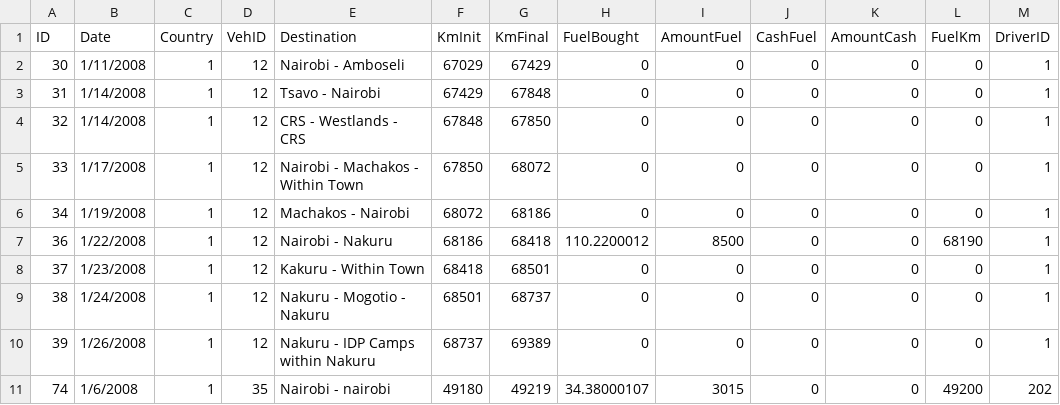
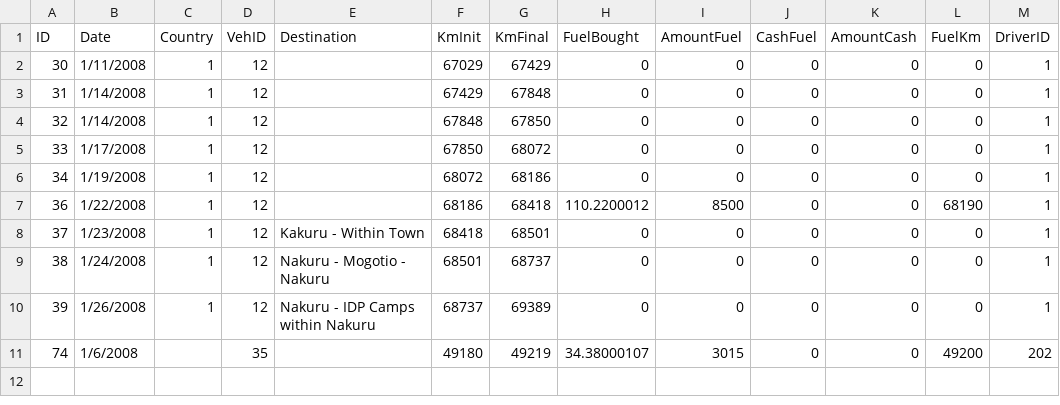
Before and after one commit to chen115y/MLOpsLearning, a CSV file: datasets/test.csv, drawn as a sheet.

```diff
--- a/datasets/test.csv
+++ b/datasets/test.csv
@@ -1,8 +1,8 @@
 ID,Date,Country,VehID,Destination,KmInit,KmFinal,FuelBought,AmountFuel,CashFuel,AmountCash,FuelKm,DriverID
-30,1/11/2008,1,12,Nairobi - Amboseli,67029,67429,0,0,0,0,0,1
-31,1/14/2008,1,12,Tsavo - Nairobi,67429,67848,0,0,0,0,0,1
-32,1/14/2008,1,12,CRS - Westlands - CRS,67848,67850,0,0,0,0,0,1
-33,1/17/2008,1,12,Nairobi - Machakos - Within Town,67850,68072,0,0,0,0,0,1
-34,1/19/2008,1,12,Machakos - Nairobi,68072,68186,0,0,0,0,0,1
-36,1/22/2008,1,12,Nairobi - Nakuru,68186,68418,110.2200012,8500,0,0,68190,1
+30,1/11/2008,1,12,,67029,67429,0,0,0,0,0,1
+31,1/14/2008,1,12,,67429,67848,0,0,0,0,0,1
+32,1/14/2008,1,12,,67848,67850,0,0,0,0,0,1
+33,1/17/2008,1,12,,67850,68072,0,0,0,0,0,1
+34,1/19/2008,1,12,,68072,68186,0,0,0,0,0,1
+36,1/22/2008,1,12,,68186,68418,110.2200012,8500,0,0,68190,1
 37,1/23/2008,1,12,Kakuru - Within Town,68418,68501,0,0,0,0,0,1
@@ -10,2 +10,2 @@ ID,Date,Country,VehID,Destination,KmInit,KmFinal,FuelBought,AmountFuel,CashFuel,
 39,1/26/2008,1,12,Nakuru - IDP Camps within  Nakuru,68737,69389,0,0,0,0,0,1
-74,1/6/2008,1,35,Nairobi - nairobi,49180,49219,34.38000107,3015,0,0,49200,202
+74,1/6/2008,,35,,49180,49219,34.38000107,3015,0,0,49200,202
```
Also changed, not shown: 3 other files.
